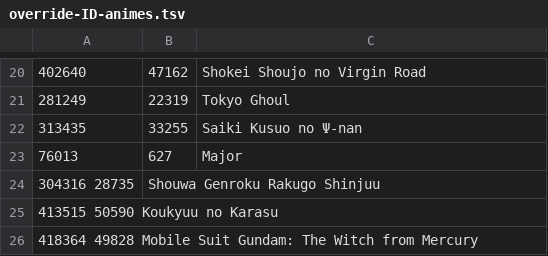
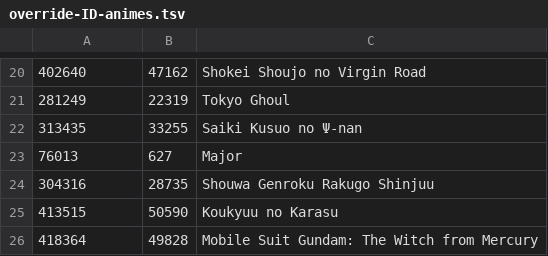
Before and after one commit to Arial-Z/Romaji-Renamer, a TSV file: override-ID-animes.tsv, drawn as a sheet; only a part is shown, gaps mark what is left out.

Commit message:
add new animes

```diff
--- a/override-ID-animes.tsv
+++ b/override-ID-animes.tsv
@@ -23,4 +23,4 @@
 76013	627	Major
-304316  28735	Shouwa Genroku Rakugo Shinjuu
-413515  50590 Koukyuu no Karasu
-418364  49828 Mobile Suit Gundam: The Witch from Mercury
+304316	28735	Shouwa Genroku Rakugo Shinjuu
+413515	50590	Koukyuu no Karasu
+418364	49828	Mobile Suit Gundam: The Witch from Mercury
```
